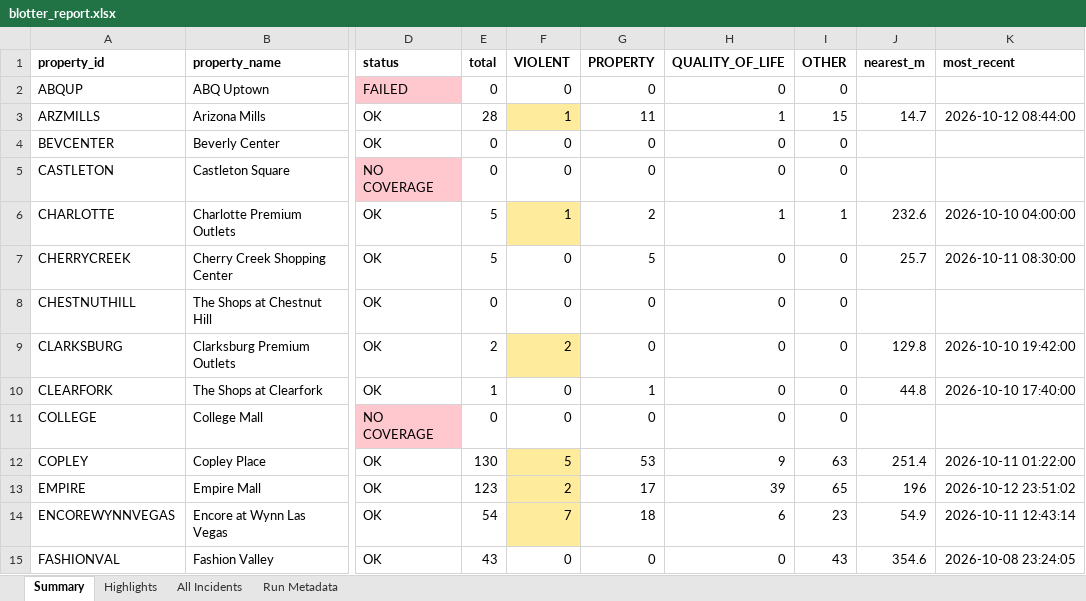
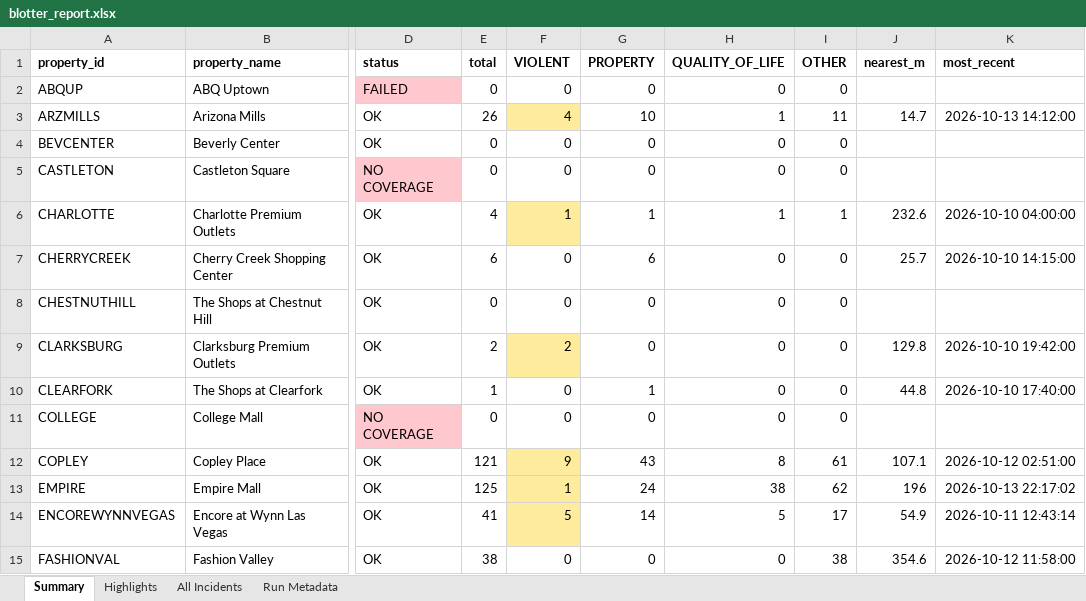
Before and after one commit to lordnader2002-sudo/Blotter_Reports, an Excel workbook: reports/latest/blotter_report.xlsx, sheet Summary, drawn as a sheet; only a part is shown, gaps mark what is left out; values as stored, in another font and other column widths than the file's, no borders; the diff covers the shown part only; the diff names each change by its address in the sheet, - before the commit and + after, or states it on an @@ line.

```diff
--- a/reports/latest/blotter_report.xlsx (sheet Summary)
+++ b/reports/latest/blotter_report.xlsx (sheet Summary)
-E3 (total): 28
+E3 (total): 26
-F3 (VIOLENT): 1
+F3 (VIOLENT): 4
-G3 (PROPERTY): 11
+G3 (PROPERTY): 10
-I3 (OTHER): 15
+I3 (OTHER): 11
-K3 (most_recent): 2026-10-12 08:44:00
+K3 (most_recent): 2026-10-13 14:12:00
-E6 (total): 5
+E6 (total): 4
-G6 (PROPERTY): 2
+G6 (PROPERTY): 1
-E7 (total): 5
+E7 (total): 6
-G7 (PROPERTY): 5
+G7 (PROPERTY): 6
-K7 (most_recent): 2026-10-11 08:30:00
+K7 (most_recent): 2026-10-10 14:15:00
-E12 (total): 130
+E12 (total): 121
-F12 (VIOLENT): 5
+F12 (VIOLENT): 9
-G12 (PROPERTY): 53
+G12 (PROPERTY): 43
-H12 (QUALITY_OF_LIFE): 9
+H12 (QUALITY_OF_LIFE): 8
-I12 (OTHER): 63
+I12 (OTHER): 61
-J12 (nearest_m): 251.4
+J12 (nearest_m): 107.1
-K12 (most_recent): 2026-10-11 01:22:00
+K12 (most_recent): 2026-10-12 02:51:00
-E13 (total): 123
+E13 (total): 125
-F13 (VIOLENT): 2
+F13 (VIOLENT): 1
-G13 (PROPERTY): 17
+G13 (PROPERTY): 24
-H13 (QUALITY_OF_LIFE): 39
+H13 (QUALITY_OF_LIFE): 38
-I13 (OTHER): 65
+I13 (OTHER): 62
-K13 (most_recent): 2026-10-12 23:51:02
+K13 (most_recent): 2026-10-13 22:17:02
-E14 (total): 54
+E14 (total): 41
-F14 (VIOLENT): 7
+F14 (VIOLENT): 5
-G14 (PROPERTY): 18
+G14 (PROPERTY): 14
-H14 (QUALITY_OF_LIFE): 6
+H14 (QUALITY_OF_LIFE): 5
-I14 (OTHER): 23
+I14 (OTHER): 17
-E15 (total): 43
+E15 (total): 38
-I15 (OTHER): 43
+I15 (OTHER): 38
-K15 (most_recent): 2026-10-08 23:24:05
+K15 (most_recent): 2026-10-12 11:58:00
```
Also changed, not shown: 56 edited cells and cell formats elsewhere in this sheet, sheet All Incidents, sheet Highlights, sheet Run Metadata, 7 other files.
